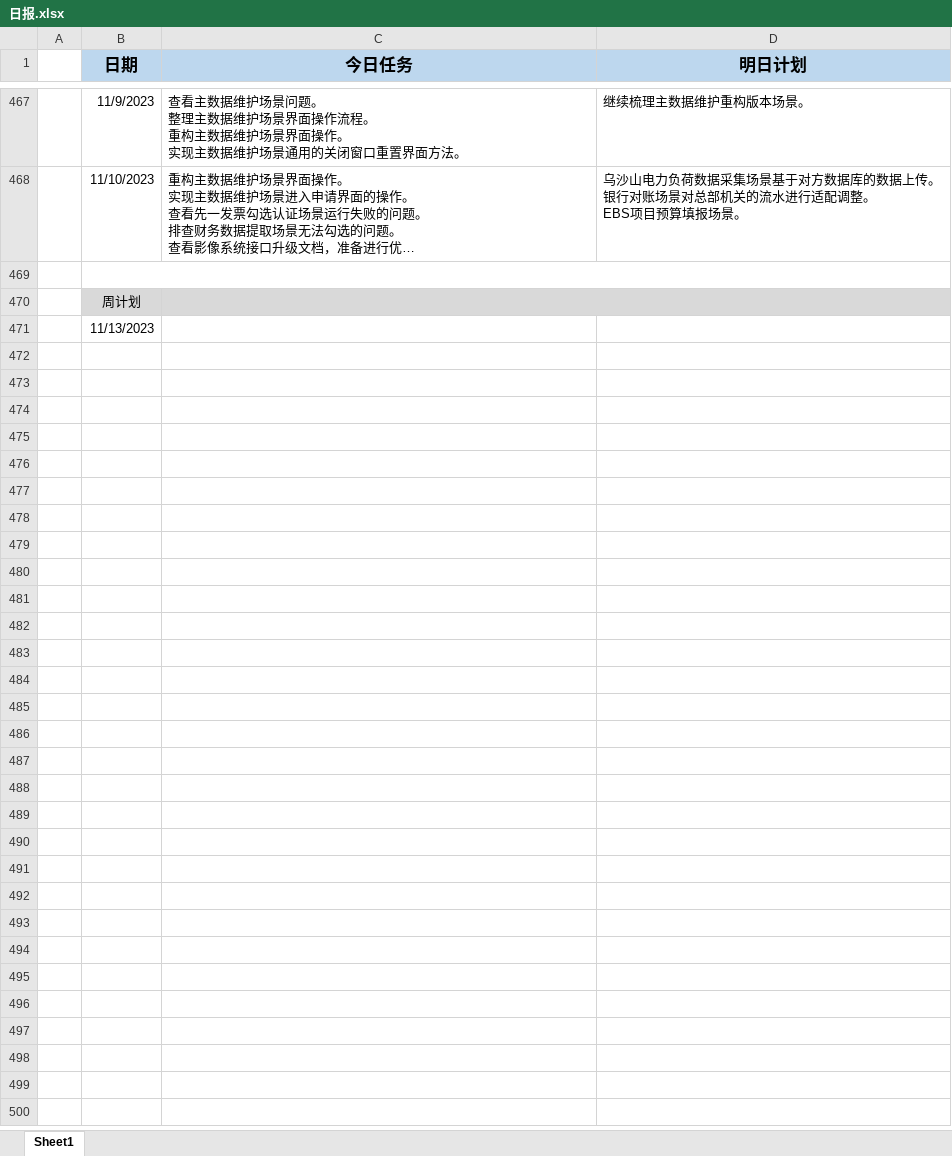
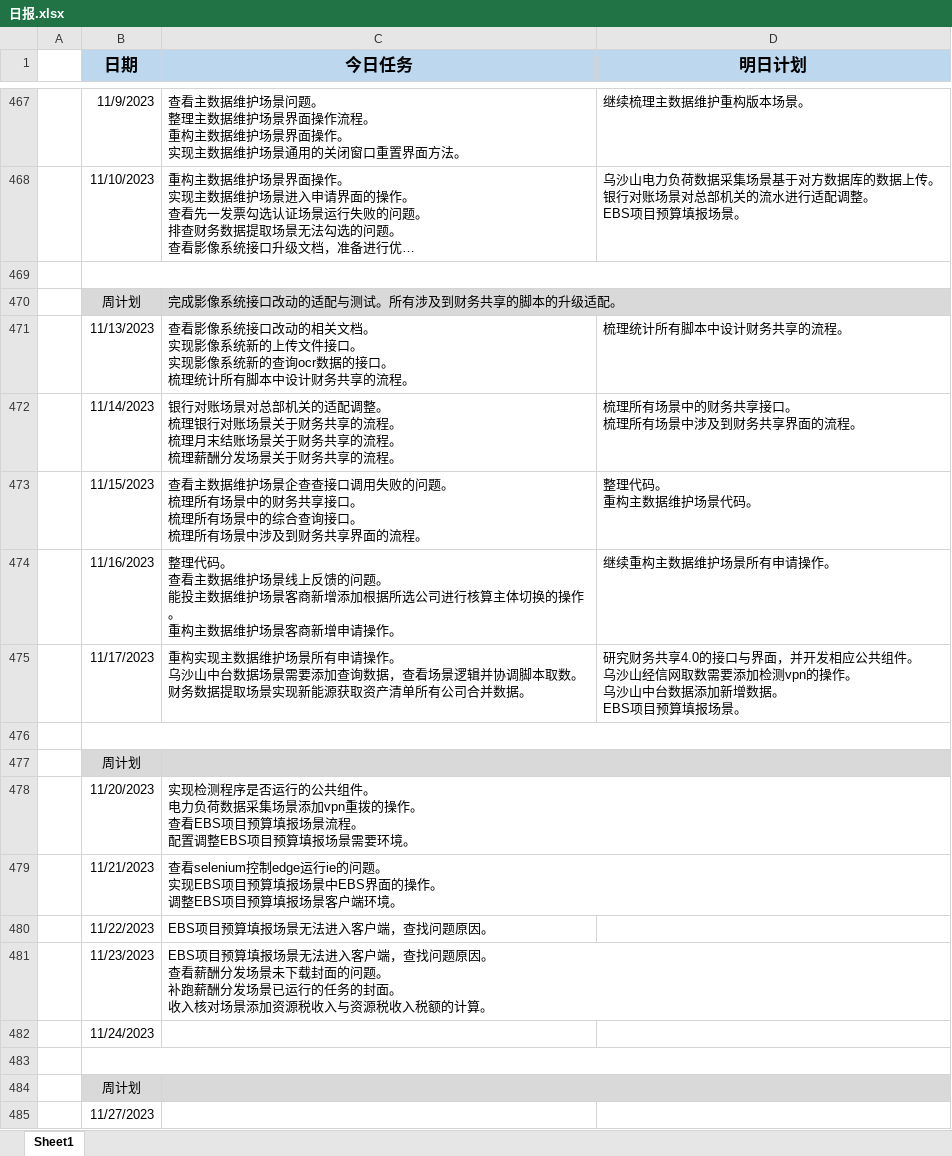
Before and after one commit to sy5683/PersonalTool, an Excel workbook: personal_tool/work/WorkReportFill/work_report_fill/file/日报.xlsx, sheet Sheet1, drawn as a sheet; only a part is shown, gaps mark what is left out; long unchanged cells end in …; values as stored, in another font and other column widths than the file's, no borders; addresses are those after the commit; ↵ is a line break in a cell; the diff names each change by its address in the sheet, - before the commit and + after, or states it on an @@ line.

Commit message:
整理代码

```diff
--- a/personal_tool/work/WorkReportFill/work_report_fill/file/日报.xlsx (sheet Sheet1)
+++ b/personal_tool/work/WorkReportFill/work_report_fill/file/日报.xlsx (sheet Sheet1)
+row 470:  | 周计划 | 完成影像系统接口改动的适配与测试。所有涉及到财务共享的脚本的升级适配。
+row 471:  | 11/13/2023 | 查看影像系统接口改动的相关文档。 ↵ 实现影像系统新的上传文件接口。 ↵ 实现影像系统新的查询ocr数据的接口。 ↵ 梳理统计所有脚本中设计财务共享的流程。 | 梳理统计所有脚本中设计财务共享的流程。
+row 472:  | 11/14/2023 | 银行对账场景对总部机关的适配调整。 ↵ 梳理银行对账场景关于财务共享的流程。 ↵ 梳理月末结账场景关于财务共享的流程。 ↵ 梳理薪酬分发场景关于财务共享的流程。 | 梳理所有场景中的财务共享接口。 ↵ 梳理所有场景中涉及到财务共享界面的流程。
+row 473:  | 11/15/2023 | 查看主数据维护场景企查查接口调用失败的问题。 ↵ 梳理所有场景中的财务共享接口。 ↵ 梳理所有场景中的综合查询接口。 ↵ 梳理所有场景中涉及到财务共享界面的流程。 | 整理代码。 ↵ 重构主数据维护场景代码。
+row 474:  | 11/16/2023 | 整理代码。 ↵ 查看主数据维护场景线上反馈的问题。 ↵ 能投主数据维护场景客商新增添加根据所选公司进行核算主体切换的操作。 ↵ 重构主数据维护场景客商新增申请操作。 | 继续重构主数据维护场景所有申请操作。
+row 475:  | 11/17/2023 | 重构实现主数据维护场景所有申请操作。 ↵ 乌沙山中台数据场景需要添加查询数据，查看场景逻辑并协调脚本取数。财务数据提取场景实现新能源获取资产清单所有公司合并数据。 | 研究财务共享4.0的接口与界面，并开发相应公共组件。 ↵ 乌沙山经信网取数需要添加检测vpn的操作。 ↵ 乌沙山中台数据添加新增数据。 ↵ EBS项目预算填报场景。
+row 476: (empty)
+row 478:  | 11/20/2023 | 实现检测程序是否运行的公共组件。 ↵ 电力负荷数据采集场景添加vpn重拨的操作。 ↵ 查看EBS项目预算填报场景流程。 ↵ 配置调整EBS项目预算填报场景需要环境。
+row 479:  | 11/21/2023 | 查看selenium控制edge运行ie的问题。 ↵ 实现EBS项目预算填报场景中EBS界面的操作。 ↵ 调整EBS项目预算填报场景客户端环境。
+row 480:  | 11/22/2023 | EBS项目预算填报场景无法进入客户端，查找问题原因。
+row 481:  | 11/23/2023 | EBS项目预算填报场景无法进入客户端，查找问题原因。 ↵ 查看薪酬分发场景未下载封面的问题。 ↵ 补跑薪酬分发场景已运行的任务的封面。 ↵ 收入核对场景添加资源税收入与资源税收入税额的计算。
-B482 (日期): 11/13/2023
+B482 (日期): 11/24/2023
+row 483: (empty)
+row 484:  | 周计划
+row 485:  | 11/27/2023
```
Also changed, not shown: 9 other files.
